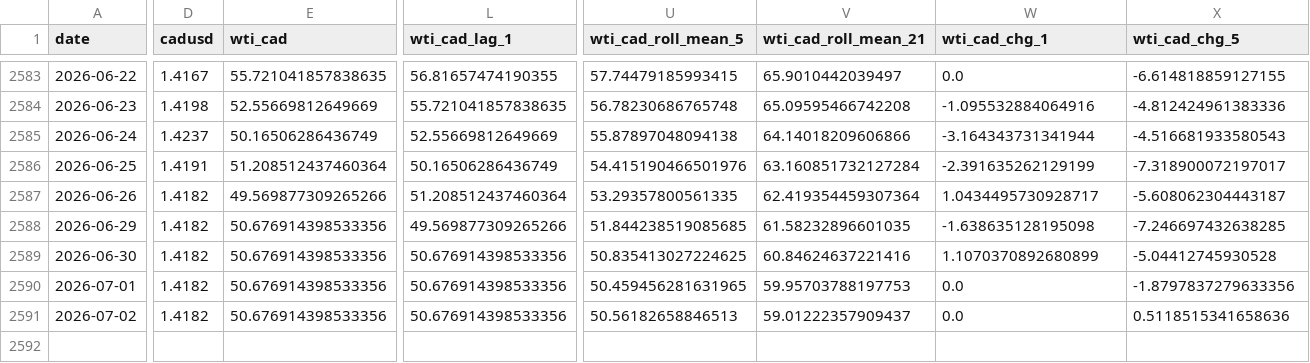
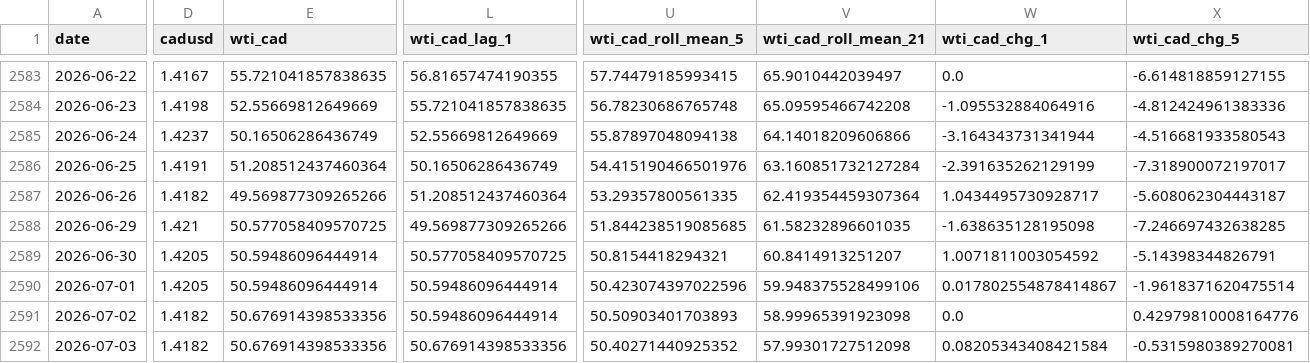
Before and after one commit to bku941025-arch/oil-price-prediction-model, a CSV file: Data/montreal_gas_ml_ready.csv, drawn as a sheet; only a part is shown, gaps mark what is left out; rows hold the shown columns only; the diff covers the shown part only; the diff names each change by its address in the sheet, - before the commit and + after, or states it on an @@ line.

```diff
--- a/Data/montreal_gas_ml_ready.csv
+++ b/Data/montreal_gas_ml_ready.csv
-D2588 (cadusd): 1.4182
+D2588 (cadusd): 1.421
-E2588 (wti_cad): 50.676914398533356
+E2588 (wti_cad): 50.577058409570725
-D2589:D2590 (cadusd): 1.4182
+D2589:D2590 (cadusd): 1.4205
-E2589:E2590 (wti_cad): 50.676914398533356
+E2589:E2590 (wti_cad): 50.59486096444914
-L2589 (wti_cad_lag_1): 50.676914398533356
+L2589 (wti_cad_lag_1): 50.577058409570725
-U2589 (wti_cad_roll_mean_5): 50.835413027224625
+U2589 (wti_cad_roll_mean_5): 50.8154418294321
-V2589 (wti_cad_roll_mean_21): 60.84624637221416
+V2589 (wti_cad_roll_mean_21): 60.8414913251207
-W2589 (wti_cad_chg_1): 1.1070370892680899
+W2589 (wti_cad_chg_1): 1.0071811003054592
-X2589 (wti_cad_chg_5): -5.04412745930528
+X2589 (wti_cad_chg_5): -5.14398344826791
-L2590:L2591 (wti_cad_lag_1): 50.676914398533356
+L2590:L2591 (wti_cad_lag_1): 50.59486096444914
-U2590 (wti_cad_roll_mean_5): 50.459456281631965
+U2590 (wti_cad_roll_mean_5): 50.423074397022596
-V2590 (wti_cad_roll_mean_21): 59.95703788197753
+V2590 (wti_cad_roll_mean_21): 59.948375528499106
-W2590 (wti_cad_chg_1): 0.0
+W2590 (wti_cad_chg_1): 0.017802554878414867
-X2590 (wti_cad_chg_5): -1.8797837279633356
+X2590 (wti_cad_chg_5): -1.9618371620475514
-U2591 (wti_cad_roll_mean_5): 50.56182658846513
+U2591 (wti_cad_roll_mean_5): 50.50903401703893
-V2591 (wti_cad_roll_mean_21): 59.01222357909437
+V2591 (wti_cad_roll_mean_21): 58.99965391923098
-X2591 (wti_cad_chg_5): 0.5118515341658636
+X2591 (wti_cad_chg_5): 0.42979810008164776
+row 2592: 2026-07-03 | 1.4182 | 50.676914398533356 | 50.676914398533356 | 50.40271440925352 | 57.99301727512098 | 0.08205343408421584 | -0.5315980389270081
```
Also changed, not shown: 4 edited cells elsewhere in this file, 4 other files.
